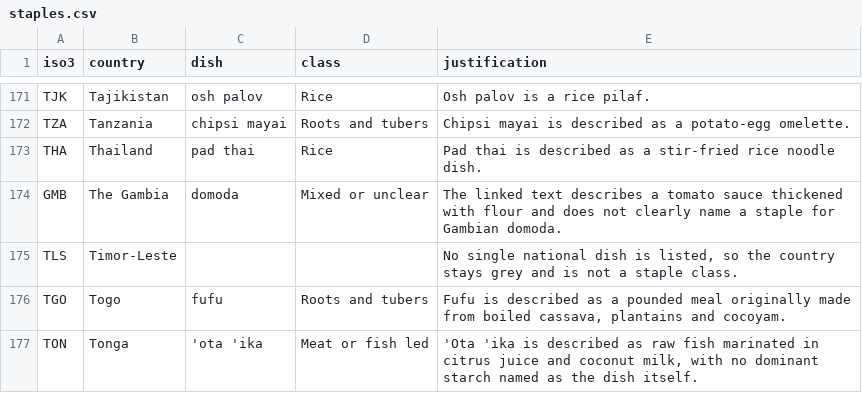
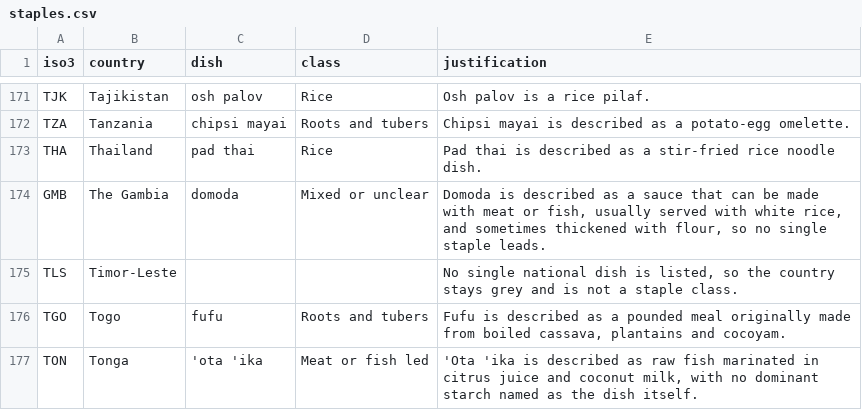
Before and after one commit to k-dhingra/national-dish-recipe-atlas, a CSV file: data/staples.csv, drawn as a sheet; only a part is shown, gaps mark what is left out; the diff covers the shown part only.

Commit message:
Soften the staple map and fix the phone pop-up.
Recolour countries in a quieter food palette, draw mixed dishes as a hatched beige, and reclassify eleven dishes from their Wikipedia articles so mixed is no longer the largest class. The phone pop-up now preloads the dish photo, sits as a bottom sheet, and highlights the country shape instead of a bounding box. The stats line under the A to Z bar is gone.

```diff
--- a/data/staples.csv
+++ b/data/staples.csv
@@ -173,3 +173,3 @@ TZA,Tanzania,chipsi mayai,Roots and tubers,Chipsi mayai is described as a potato
 THA,Thailand,pad thai,Rice,Pad thai is described as a stir-fried rice noodle dish.
-GMB,The Gambia,domoda,Mixed or unclear,The linked text describes a tomato sauce thickened with flour and does not clearly name a staple for Gambian domoda.
+GMB,The Gambia,domoda,Mixed or unclear,"Domoda is described as a sauce that can be made with meat or fish, usually served with white rice, and sometimes thickened with flour, so no single staple leads."
 TLS,Timor-Leste,,,"No single national dish is listed, so the country stays grey and is not a staple class."
```
Also changed, not shown: 28 edited cells elsewhere in this file, 5 other files.
